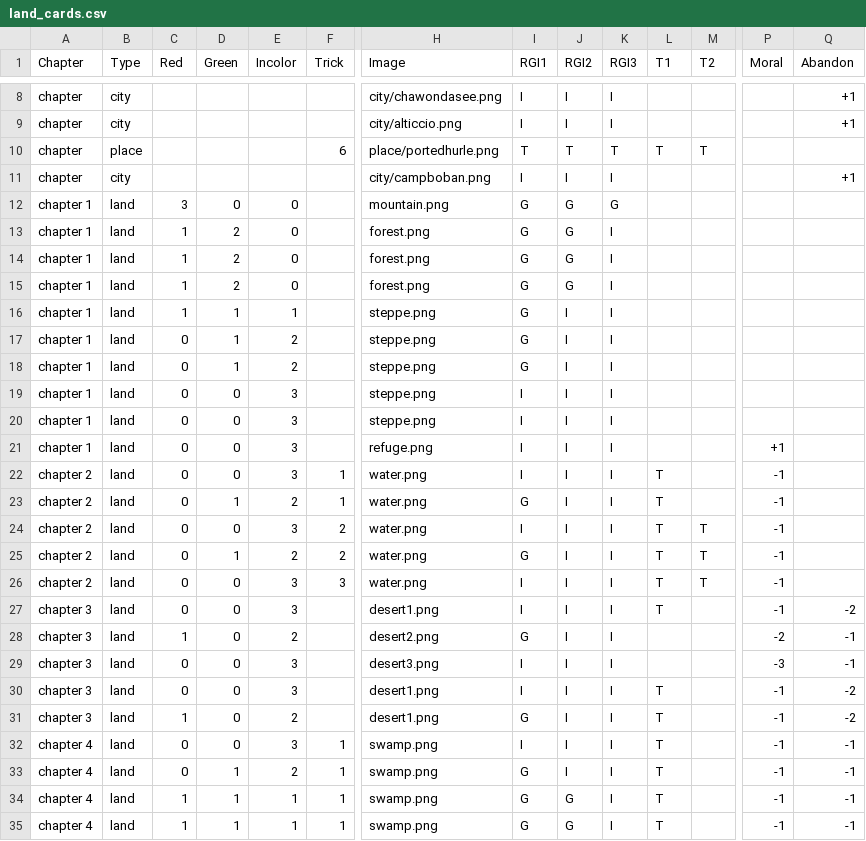
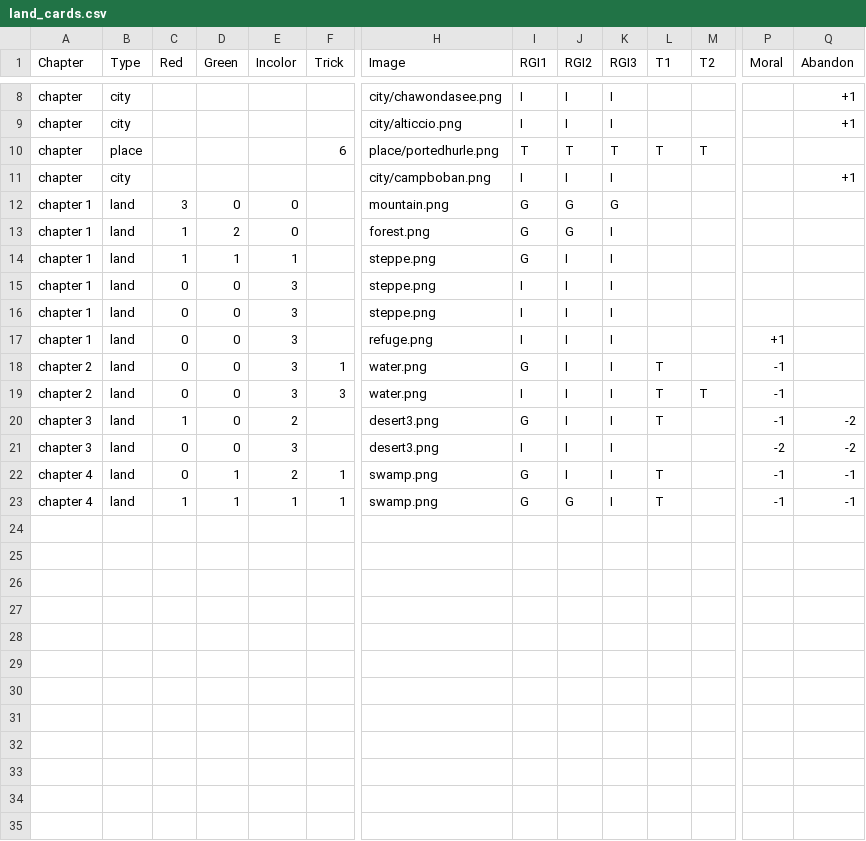
Before and after one commit to davidoliviersaban/windwalkers-cardgame, a CSV file: src/resources/land_cards.csv, drawn as a sheet; only a part is shown, gaps mark what is left out; removed rows and columns are numbered as before the commit, all else as after; rows hold the shown columns only; the diff names each change by its address in the sheet, - before the commit and + after, or states it on an @@ line.

```diff
--- a/src/resources/land_cards.csv
+++ b/src/resources/land_cards.csv
-row 14: chapter 1 | land | 1 | 2 | 0 |  | forest.png | G | G | I
-row 15: chapter 1 | land | 1 | 2 | 0 |  | forest.png | G | G | I
-row 17: chapter 1 | land | 0 | 1 | 2 |  | steppe.png | G | I | I
-row 18: chapter 1 | land | 0 | 1 | 2 |  | steppe.png | G | I | I
-I18 (RGI1): I
+I18 (RGI1): G
-row 23: chapter 2 | land | 0 | 1 | 2 | 1 | water.png | G | I | I | T |  | -1
-row 24: chapter 2 | land | 0 | 0 | 3 | 2 | water.png | I | I | I | T | T | -1
-row 25: chapter 2 | land | 0 | 1 | 2 | 2 | water.png | G | I | I | T | T | -1
-C20 (Red): 0
+C20 (Red): 1
-E20 (Incolor): 3
+E20 (Incolor): 2
-H20 (Image): desert1.png
+H20 (Image): desert3.png
-I20 (RGI1): I
+I20 (RGI1): G
-row 28: chapter 3 | land | 1 | 0 | 2 |  | desert2.png | G | I | I |  |  | -2 | -1
-P21 (Moral): -3
+P21 (Moral): -2
-Q21 (Abandon): -1
+Q21 (Abandon): -2
-row 30: chapter 3 | land | 0 | 0 | 3 |  | desert1.png | I | I | I | T |  | -1 | -2
-row 31: chapter 3 | land | 1 | 0 | 2 |  | desert1.png | G | I | I | T |  | -1 | -2
-row 32: chapter 4 | land | 0 | 0 | 3 | 1 | swamp.png | I | I | I | T |  | -1 | -1
-row 34: chapter 4 | land | 1 | 1 | 1 | 1 | swamp.png | G | G | I | T |  | -1 | -1
```
Also changed, not shown: 4 other files.
